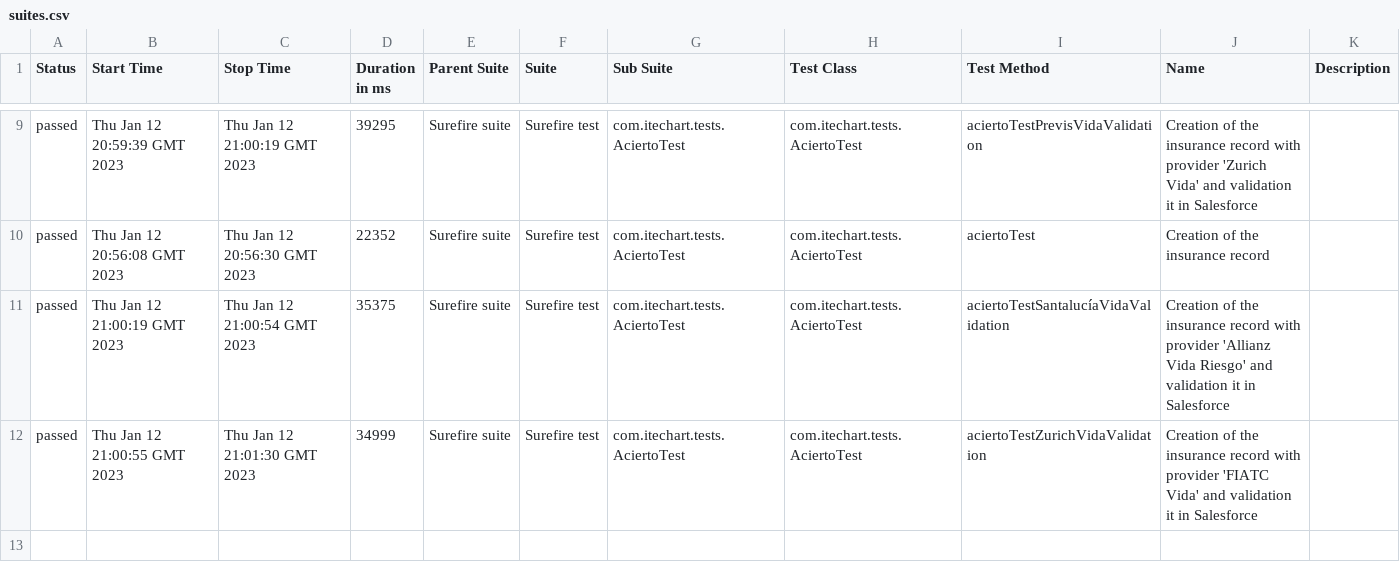
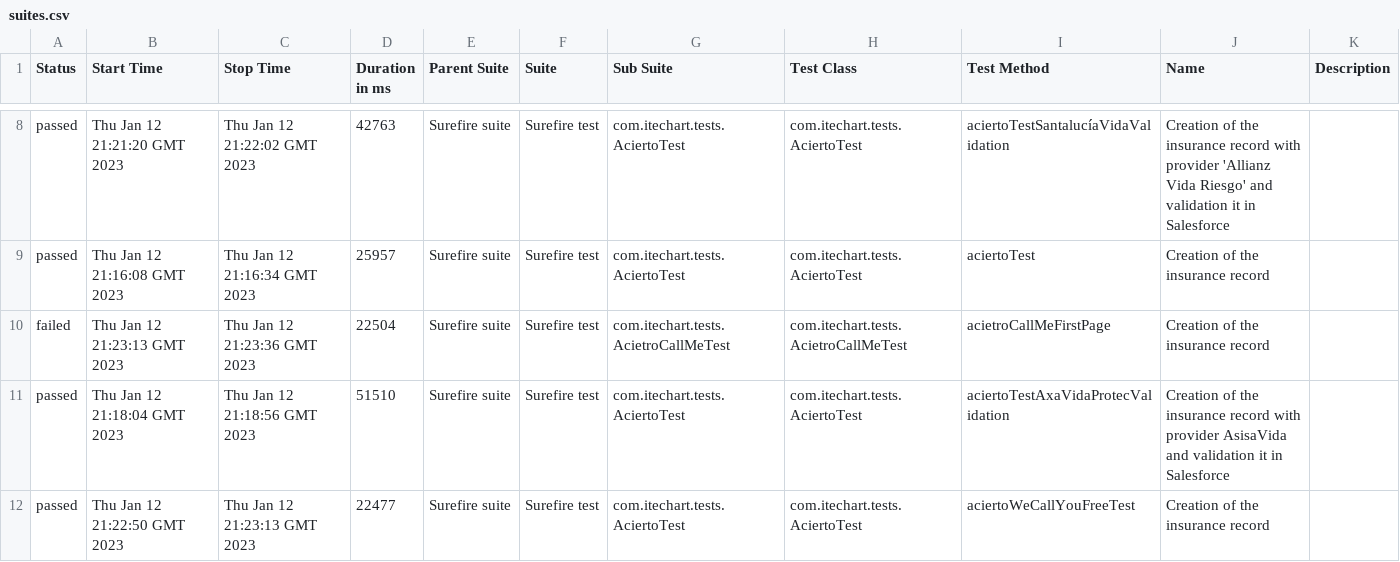
Before and after one commit to 6870064/AciertoTests, a CSV file: 51/data/suites.csv, drawn as a sheet; only a part is shown, gaps mark what is left out; the diff covers the shown part only.

```diff
--- a/51/data/suites.csv
+++ b/51/data/suites.csv
@@ -9,4 +8,5 @@
-"passed","Thu Jan 12 20:59:39 GMT 2023","Thu Jan 12 21:00:19 GMT 2023","39295","Surefire suite","Surefire test","com.itechart.tests.AciertoTest","com.itechart.tests.AciertoTest","aciertoTestPrevisVidaValidation","Creation of the insurance record with provider 'Zurich Vida' and validation it in Salesforce",""
-"passed","Thu Jan 12 20:56:08 GMT 2023","Thu Jan 12 20:56:30 GMT 2023","22352","Surefire suite","Surefire test","com.itechart.tests.AciertoTest","com.itechart.tests.AciertoTest","aciertoTest","Creation of the insurance record",""
-"passed","Thu Jan 12 21:00:19 GMT 2023","Thu Jan 12 21:00:54 GMT 2023","35375","Surefire suite","Surefire test","com.itechart.tests.AciertoTest","com.itechart.tests.AciertoTest","aciertoTestSantalucíaVidaValidation","Creation of the insurance record with provider 'Allianz Vida Riesgo' and validation it in Salesforce",""
-"passed","Thu Jan 12 21:00:55 GMT 2023","Thu Jan 12 21:01:30 GMT 2023","34999","Surefire suite","Surefire test","com.itechart.tests.AciertoTest","com.itechart.tests.AciertoTest","aciertoTestZurichVidaValidation","Creation of the insurance record with provider 'FIATC Vida' and validation it in Salesforce",""
+"passed","Thu Jan 12 21:21:20 GMT 2023","Thu Jan 12 21:22:02 GMT 2023","42763","Surefire suite","Surefire test","com.itechart.tests.AciertoTest","com.itechart.tests.AciertoTest","aciertoTestSantalucíaVidaValidation","Creation of the insurance record with provider 'Allianz Vida Riesgo' and validation it in Salesforce",""
+"passed","Thu Jan 12 21:16:08 GMT 2023","Thu Jan 12 21:16:34 GMT 2023","25957","Surefire suite","Surefire test","com.itechart.tests.AciertoTest","com.itechart.tests.AciertoTest","aciertoTest","Creation of the insurance record",""
+"failed","Thu Jan 12 21:23:13 GMT 2023","Thu Jan 12 21:23:36 GMT 2023","22504","Surefire suite","Surefire test","com.itechart.tests.AcietroCallMeTest","com.itechart.tests.AcietroCallMeTest","acietroCallMeFirstPage","Creation of the insurance record",""
+"passed","Thu Jan 12 21:18:04 GMT 2023","Thu Jan 12 21:18:56 GMT 2023","51510","Surefire suite","Surefire test","com.itechart.tests.AciertoTest","com.itechart.tests.AciertoTest","aciertoTestAxaVidaProtecValidation","Creation of the insurance record with provider AsisaVida and validation it in Salesforce",""
+"passed","Thu Jan 12 21:22:50 GMT 2023","Thu Jan 12 21:23:13 GMT 2023","22477","Surefire suite","Surefire test","com.itechart.tests.AciertoTest","com.itechart.tests.AciertoTest","aciertoWeCallYouFreeTest","Creation of the insurance record",""
```
Also changed, not shown: 1 removed row and 30 edited cells elsewhere in this file, 36 other files.
